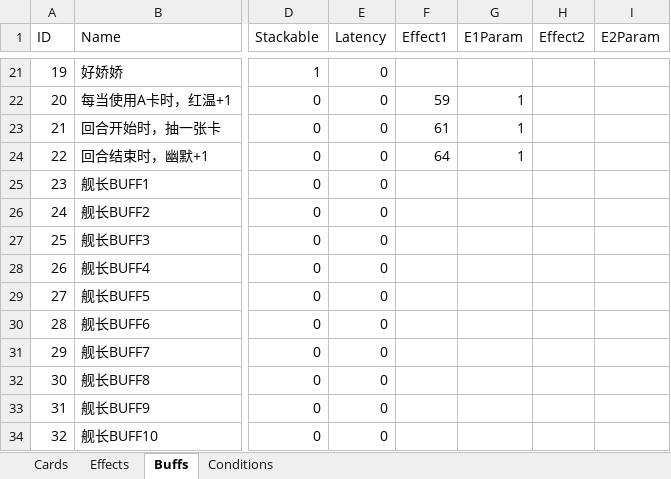
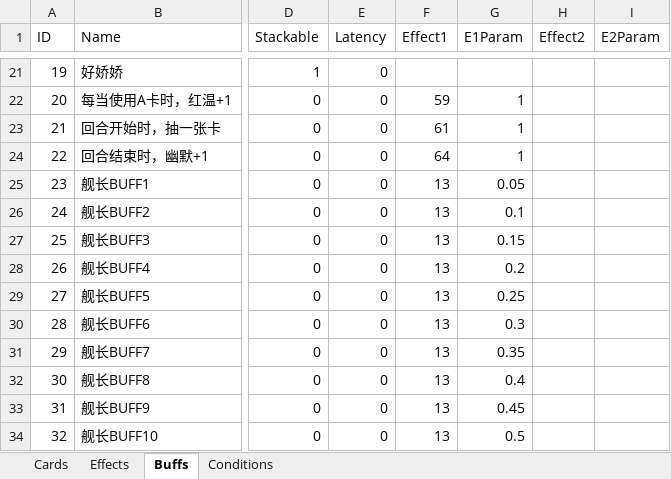
Before and after one commit to MHProtein/VTuberSim, an Excel workbook: Assets/StreamingAssets/Configurations/Cards.xlsx, sheet Buffs, drawn as a sheet; only a part is shown, gaps mark what is left out; values as stored, in another font and other column widths than the file's, no borders; the diff names each change by its address in the sheet, - before the commit and + after, or states it on an @@ line.

```diff
--- a/Assets/StreamingAssets/Configurations/Cards.xlsx (sheet Buffs)
+++ b/Assets/StreamingAssets/Configurations/Cards.xlsx (sheet Buffs)
-F25:F34 (Effect1): (empty)
+F25:F34 (Effect1): 13
-G25 (E1Param): (empty)
+G25 (E1Param): 0.05
-G26 (E1Param): (empty)
+G26 (E1Param): 0.1
-G27 (E1Param): (empty)
+G27 (E1Param): 0.15
-G28 (E1Param): (empty)
+G28 (E1Param): 0.2
-G29 (E1Param): (empty)
+G29 (E1Param): 0.25
-G30 (E1Param): (empty)
+G30 (E1Param): 0.3
-G31 (E1Param): (empty)
+G31 (E1Param): 0.35
-G32 (E1Param): (empty)
+G32 (E1Param): 0.4
-G33 (E1Param): (empty)
+G33 (E1Param): 0.45
-G34 (E1Param): (empty)
+G34 (E1Param): 0.5
```
Also changed, not shown: sheet Cards, sheet Effects, Assets/StreamingAssets/Configurations/Raising.xlsx, 3 other files.
